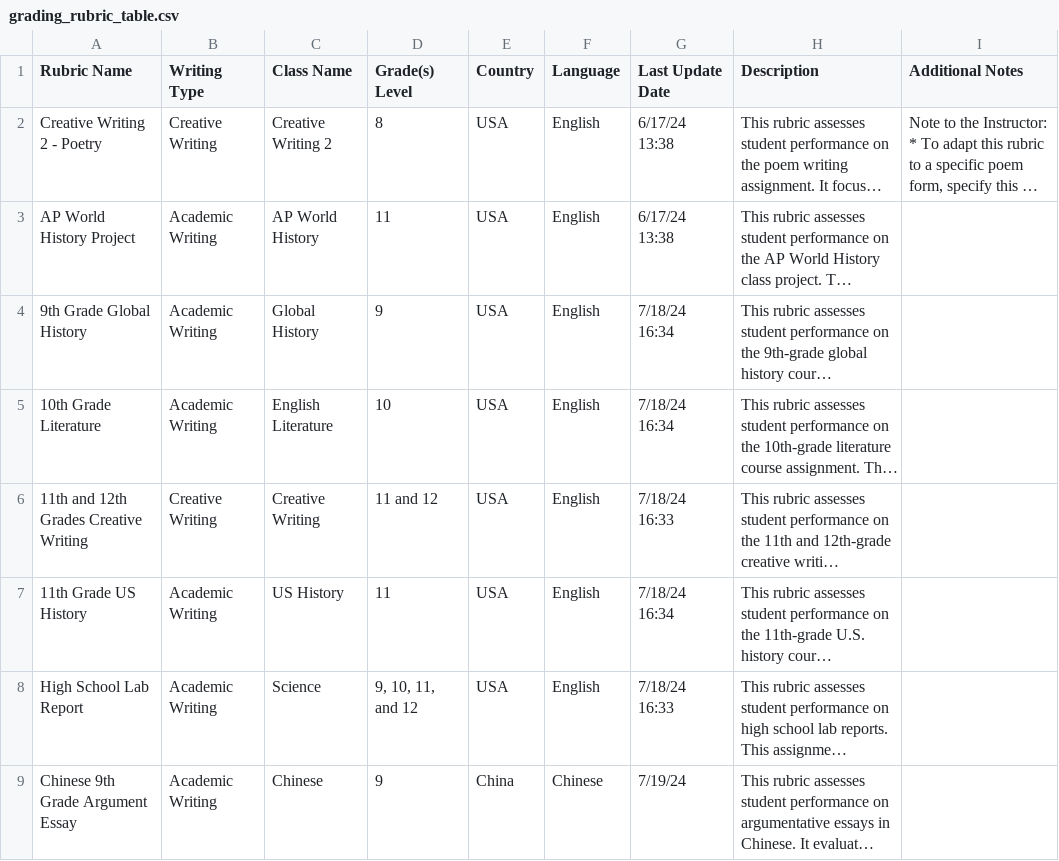
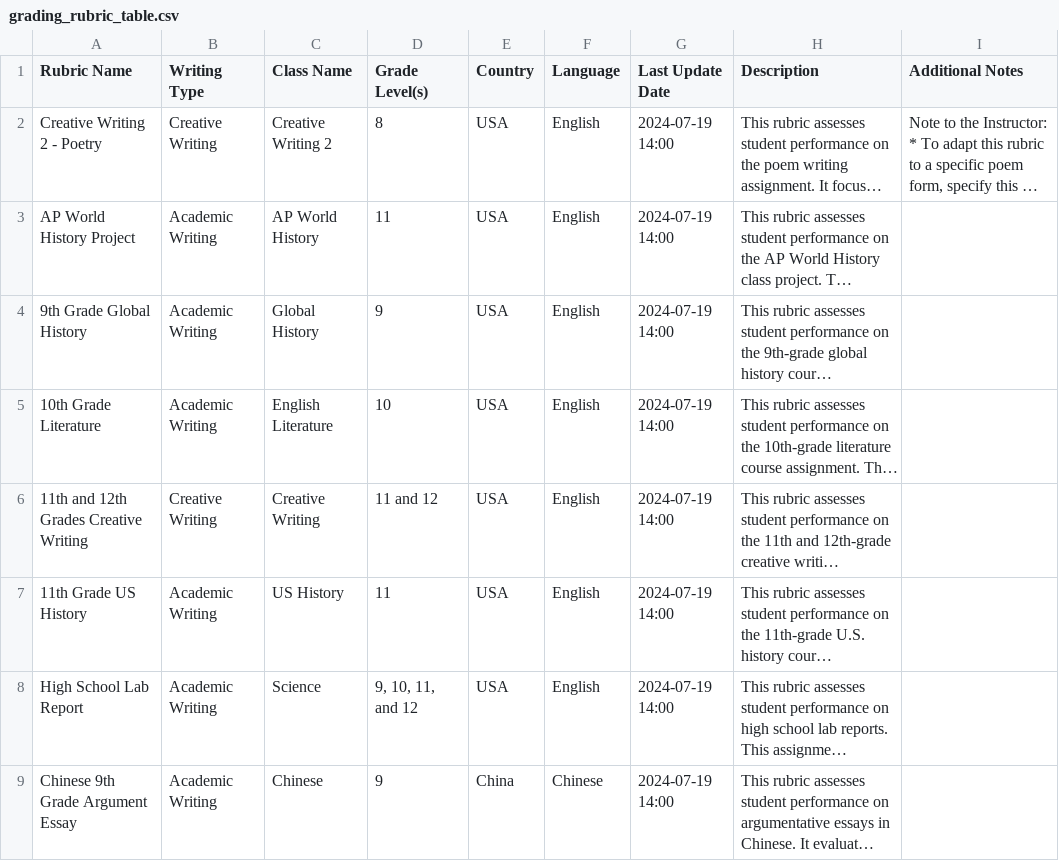
Before and after one commit to laurauguc/grading_assistant, a CSV file: external_data/rubrics_data_for_loading/grading_rubric_table.csv, drawn as a sheet; long unchanged cells end in …; the diff names each change by its address in the sheet, - before the commit and + after, or states it on an @@ line.

```diff
--- a/external_data/rubrics_data_for_loading/grading_rubric_table.csv
+++ b/external_data/rubrics_data_for_loading/grading_rubric_table.csv
-D1: Grade(s) Level
+D1: Grade Level(s)
-G2:G3 (Last Update Date): 6/17/24 13:38
+G2:G3 (Last Update Date): 2024-07-19 14:00
-G4:G5 (Last Update Date): 7/18/24 16:34
+G4:G5 (Last Update Date): 2024-07-19 14:00
-G6 (Last Update Date): 7/18/24 16:33
+G6 (Last Update Date): 2024-07-19 14:00
-G7 (Last Update Date): 7/18/24 16:34
+G7 (Last Update Date): 2024-07-19 14:00
-G8 (Last Update Date): 7/18/24 16:33
+G8 (Last Update Date): 2024-07-19 14:00
-G9 (Last Update Date): 7/19/24
+G9 (Last Update Date): 2024-07-19 14:00
```
Also changed, not shown: 9 other files.
